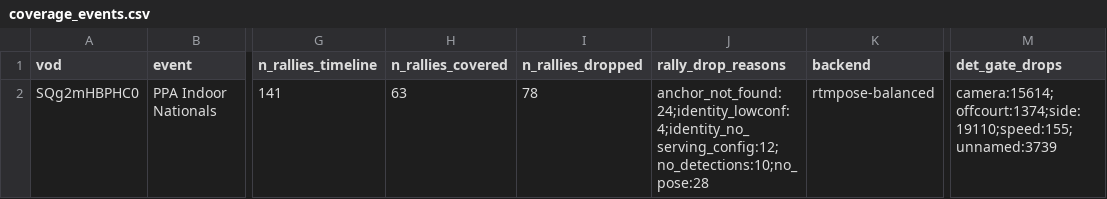
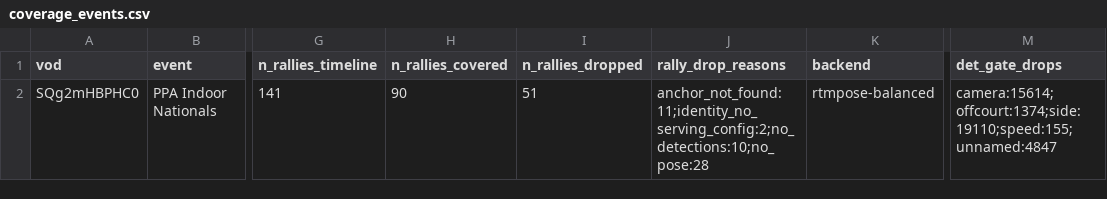
Before and after one commit to chad-murphy-data/pickleball, a CSV file: data/coverage_events.csv, drawn as a sheet; only a part is shown, gaps mark what is left out; the diff names each change by its address in the sheet, - before the commit and + after, or states it on an @@ line.

```diff
--- a/data/coverage_events.csv
+++ b/data/coverage_events.csv
-H2 (n_rallies_covered): 63
+H2 (n_rallies_covered): 90
-I2 (n_rallies_dropped): 78
+I2 (n_rallies_dropped): 51
-J2 (rally_drop_reasons): anchor_not_found:24;identity_lowconf:4;identity_no_serving_config:12;no_detections:10;no_pose:28
+J2 (rally_drop_reasons): anchor_not_found:11;identity_no_serving_config:2;no_detections:10;no_pose:28
-M2 (det_gate_drops): camera:15614;offcourt:1374;side:19110;speed:155;unnamed:3739
+M2 (det_gate_drops): camera:15614;offcourt:1374;side:19110;speed:155;unnamed:4847
```
Also changed, not shown: data/coverage_dominance.csv, data/coverage_players.csv, 7 other files.
